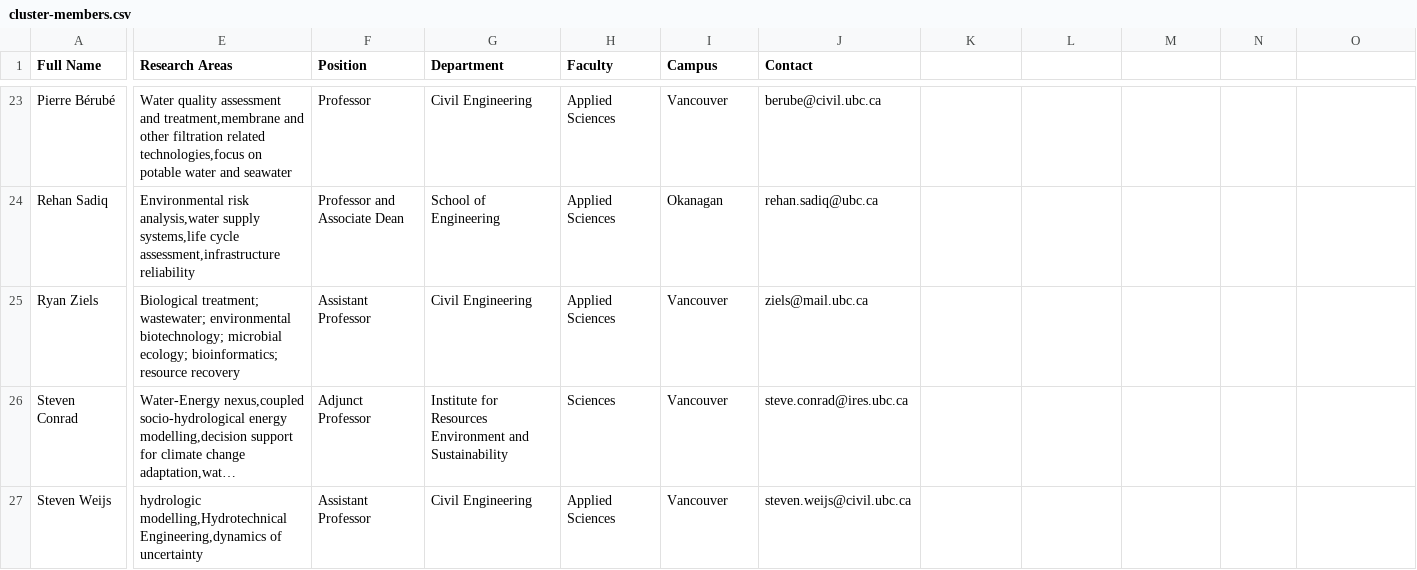
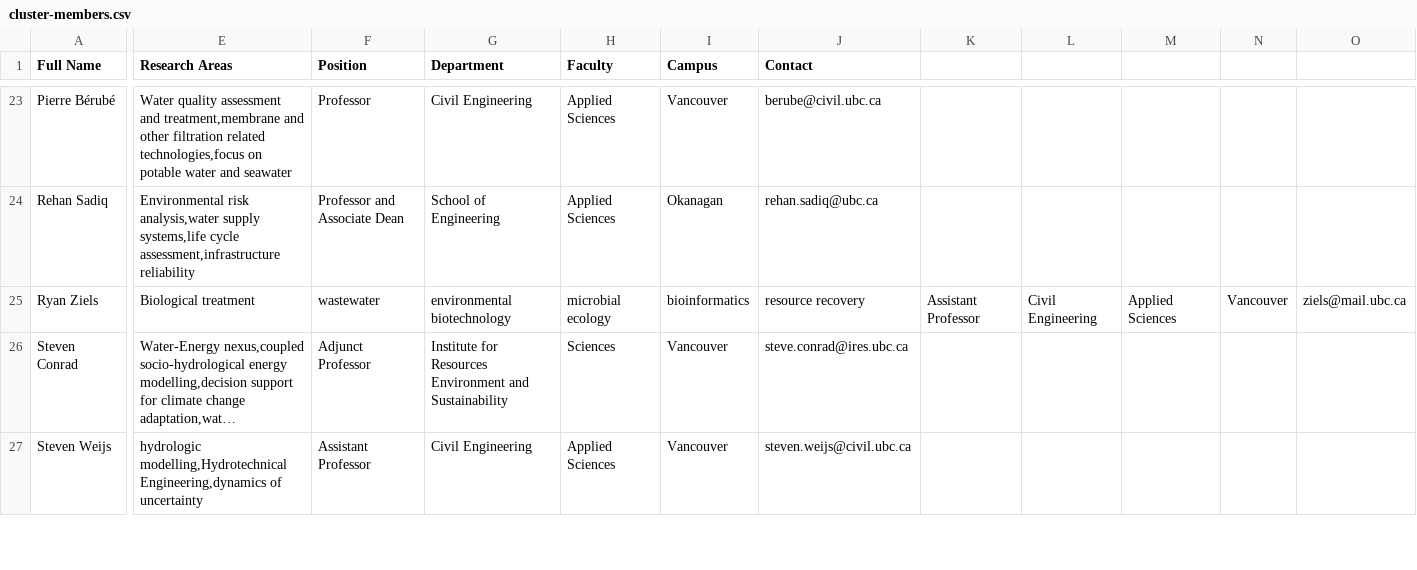
Before and after one commit to ubc-library-rc/future-water-project, a CSV file: resources/cluster-members.csv, drawn as a sheet; only a part is shown, gaps mark what is left out; long unchanged cells end in …; the diff names each change by its address in the sheet, - before the commit and + after, or states it on an @@ line.

```diff
--- a/resources/cluster-members.csv
+++ b/resources/cluster-members.csv
-E25 (Research Areas): Biological treatment; wastewater; environmental biotechnology; microbial ecology; bioinformatics; resource recovery
+E25 (Research Areas): Biological treatment
-F25 (Position): Assistant Professor
+F25 (Position): wastewater
-G25 (Department): Civil Engineering
+G25 (Department): environmental biotechnology
-H25 (Faculty): Applied Sciences
+H25 (Faculty): microbial ecology
-I25 (Campus): Vancouver
+I25 (Campus): bioinformatics
-J25 (Contact): ziels@mail.ubc.ca
+J25 (Contact): resource recovery
-K25: (empty)
+K25: Assistant Professor
-L25: (empty)
+L25: Civil Engineering
-M25: (empty)
+M25: Applied Sciences
-N25: (empty)
+N25: Vancouver
-O25: (empty)
+O25: ziels@mail.ubc.ca
```
Also changed, not shown: 1 other file.
